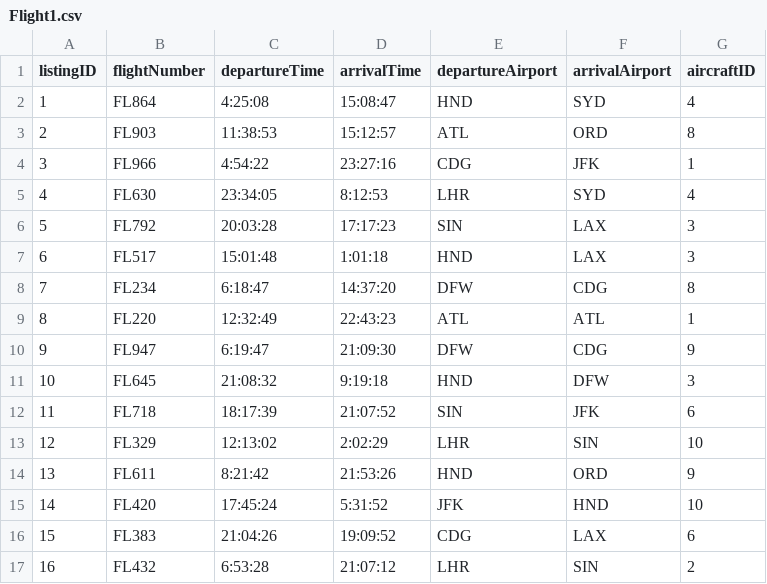
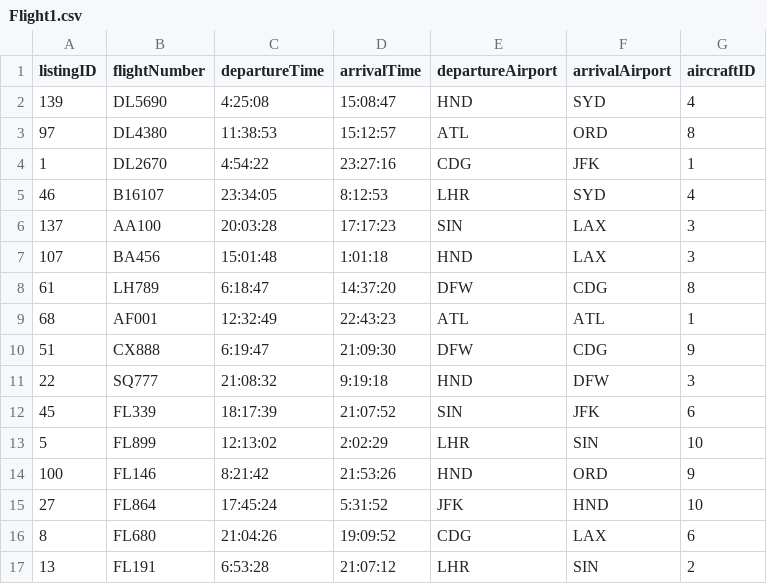
Before and after one commit to ctaepais/kayakdb, a CSV file: data/Flight1.csv, drawn as a sheet; only a part is shown; the diff covers the shown part only.

Commit message:
flight1 & 2 tables fixed

```diff
--- a/data/Flight1.csv
+++ b/data/Flight1.csv
@@ -1,17 +1,17 @@
 listingID,flightNumber,departureTime,arrivalTime,departureAirport,arrivalAirport,aircraftID
-1,FL864,4:25:08,15:08:47,HND,SYD,4
-2,FL903,11:38:53,15:12:57,ATL,ORD,8
-3,FL966,4:54:22,23:27:16,CDG,JFK,1
-4,FL630,23:34:05,8:12:53,LHR,SYD,4
-5,FL792,20:03:28,17:17:23,SIN,LAX,3
-6,FL517,15:01:48,1:01:18,HND,LAX,3
-7,FL234,6:18:47,14:37:20,DFW,CDG,8
-8,FL220,12:32:49,22:43:23,ATL,ATL,1
-9,FL947,6:19:47,21:09:30,DFW,CDG,9
-10,FL645,21:08:32,9:19:18,HND,DFW,3
-11,FL718,18:17:39,21:07:52,SIN,JFK,6
-12,FL329,12:13:02,2:02:29,LHR,SIN,10
-13,FL611,8:21:42,21:53:26,HND,ORD,9
-14,FL420,17:45:24,5:31:52,JFK,HND,10
-15,FL383,21:04:26,19:09:52,CDG,LAX,6
-16,FL432,6:53:28,21:07:12,LHR,SIN,2
+139,DL5690,4:25:08,15:08:47,HND,SYD,4
+97,DL4380,11:38:53,15:12:57,ATL,ORD,8
+1,DL2670,4:54:22,23:27:16,CDG,JFK,1
+46,B16107,23:34:05,8:12:53,LHR,SYD,4
+137,AA100,20:03:28,17:17:23,SIN,LAX,3
+107,BA456,15:01:48,1:01:18,HND,LAX,3
+61,LH789,6:18:47,14:37:20,DFW,CDG,8
+68,AF001,12:32:49,22:43:23,ATL,ATL,1
+51,CX888,6:19:47,21:09:30,DFW,CDG,9
+22,SQ777,21:08:32,9:19:18,HND,DFW,3
+45,FL339,18:17:39,21:07:52,SIN,JFK,6
+5,FL899,12:13:02,2:02:29,LHR,SIN,10
+100,FL146,8:21:42,21:53:26,HND,ORD,9
+27,FL864,17:45:24,5:31:52,JFK,HND,10
+8,FL680,21:04:26,19:09:52,CDG,LAX,6
+13,FL191,6:53:28,21:07:12,LHR,SIN,2
```
Also changed, not shown: 68 edited cells elsewhere in this file, data/Flight2.csv.
